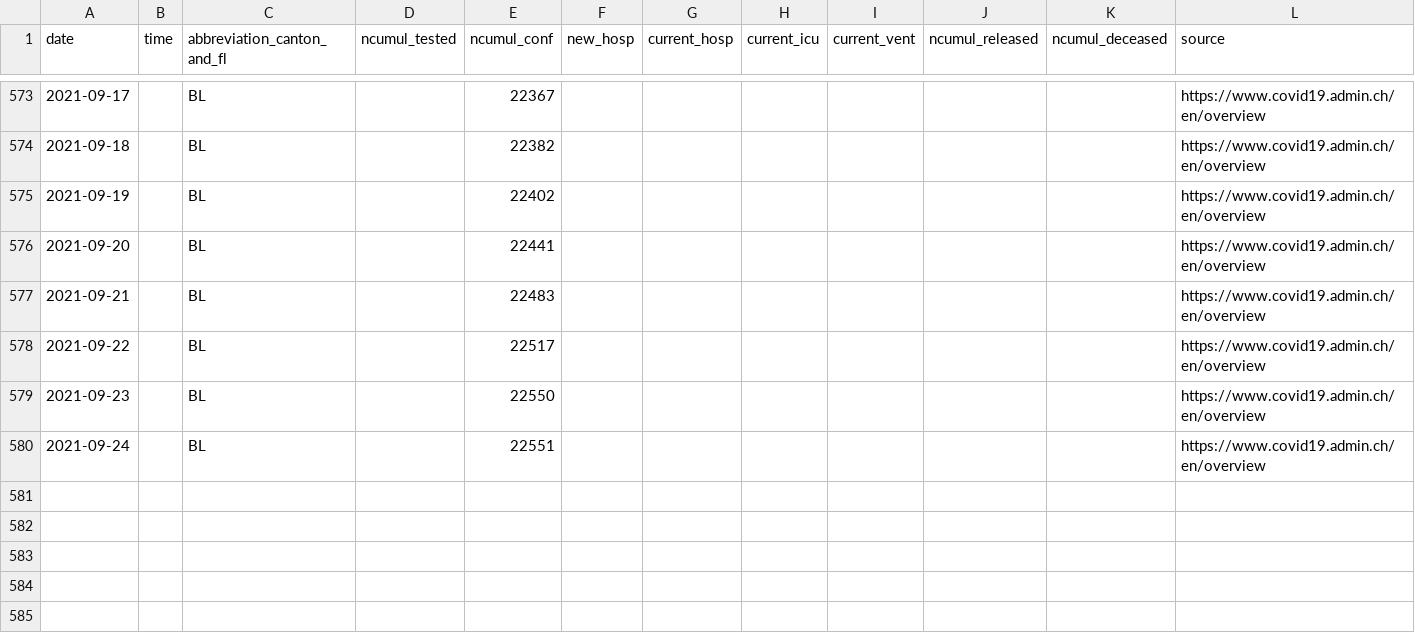
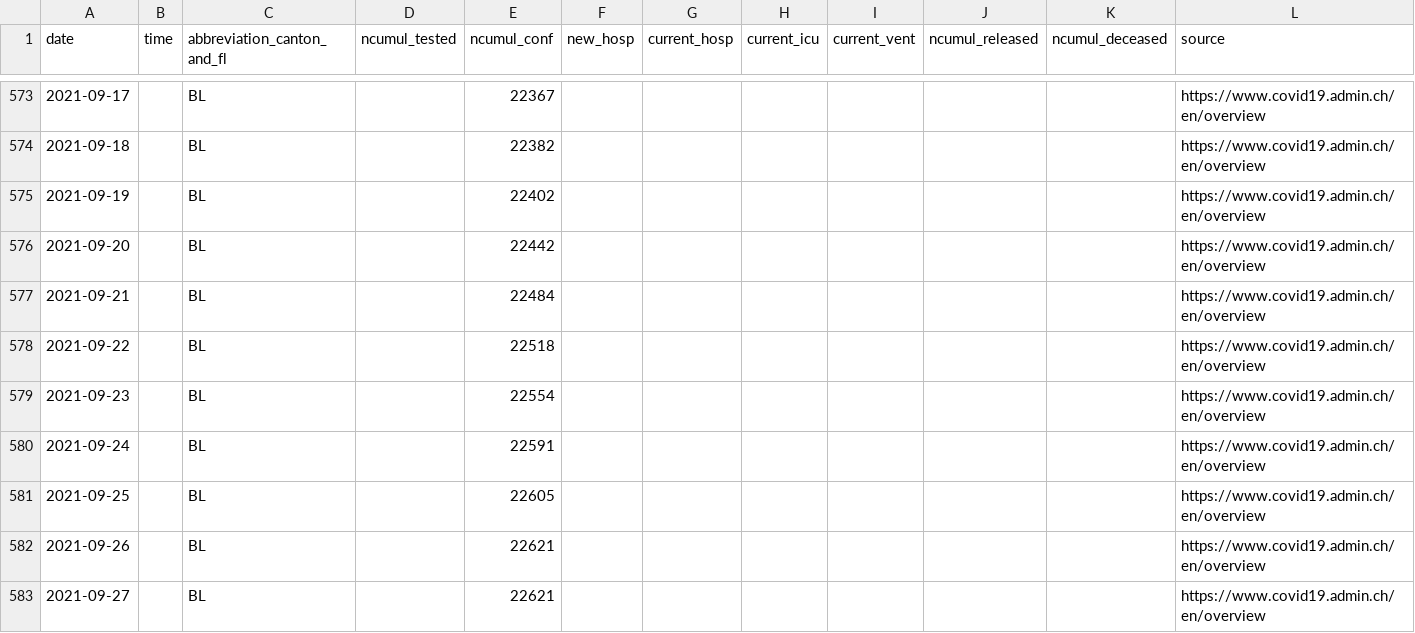
Before and after one commit to doerfli/foph-covid19-data, a CSV file: cases/cases_BL.csv, drawn as a sheet; only a part is shown, gaps mark what is left out; rows hold the shown columns only; the diff names each change by its address in the sheet, - before the commit and + after, or states it on an @@ line.

```diff
--- a/cases/cases_BL.csv
+++ b/cases/cases_BL.csv
-E576 (ncumul_conf): 22441
+E576 (ncumul_conf): 22442
-E577 (ncumul_conf): 22483
+E577 (ncumul_conf): 22484
-E578 (ncumul_conf): 22517
+E578 (ncumul_conf): 22518
-E579 (ncumul_conf): 22550
+E579 (ncumul_conf): 22554
-E580 (ncumul_conf): 22551
+E580 (ncumul_conf): 22591
+row 581: 2021-09-25 |  | BL |  | 22605 |  |  |  |  |  |  | https://www.covid19.admin.ch/en/overview
+row 582: 2021-09-26 |  | BL |  | 22621 |  |  |  |  |  |  | https://www.covid19.admin.ch/en/overview
+row 583: 2021-09-27 |  | BL |  | 22621 |  |  |  |  |  |  | https://www.covid19.admin.ch/en/overview
```
Also changed, not shown: cases/cases_AG.csv, cases/cases_BE.csv, 26 other files.
